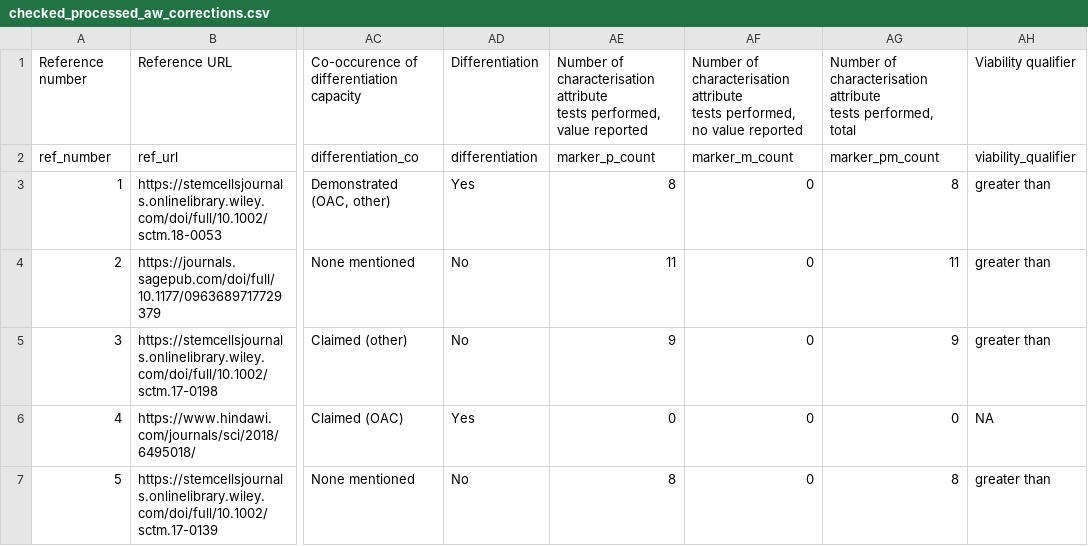
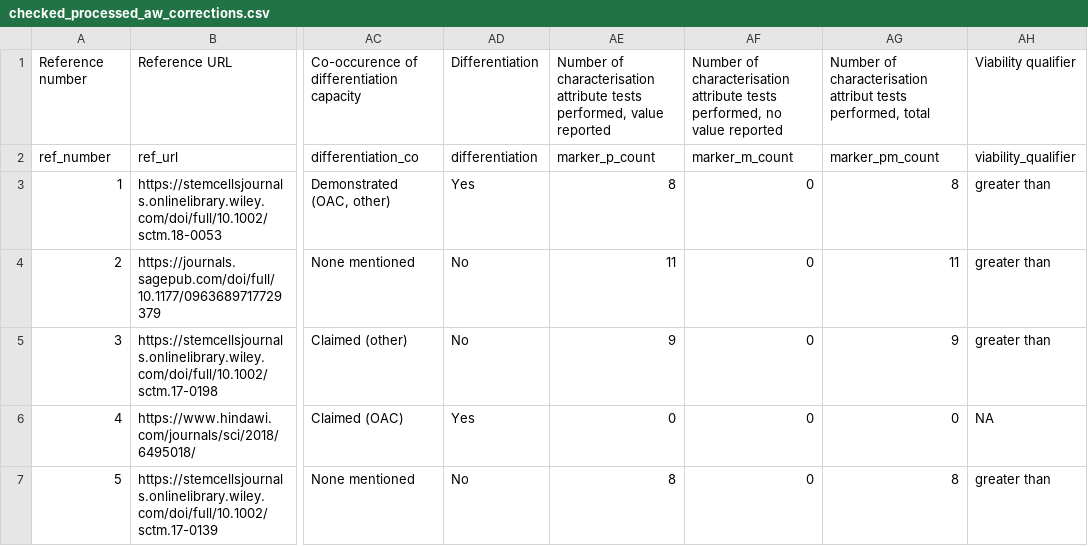
Before and after one commit to 3mmaRand/CIDMap, a CSV file: data/checked_processed_aw_corrections.csv, drawn as a sheet; only a part is shown, gaps mark what is left out; ↵ is a line break in a cell; the diff names each change by its address in the sheet, - before the commit and + after, or states it on an @@ line.

```diff
--- a/data/checked_processed_aw_corrections.csv
+++ b/data/checked_processed_aw_corrections.csv
-AE1: …value reported
+AE1: …value reported
-AF1: …value reported
+AF1: …value reported
-AG1: …of characterisation attribute ↵ tests performed,…
+AG1: …of characterisation attribut tests performed,…
```
Also changed, not shown: 1 other file.
